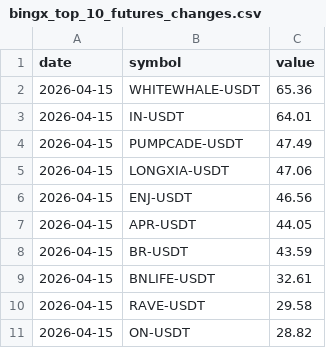
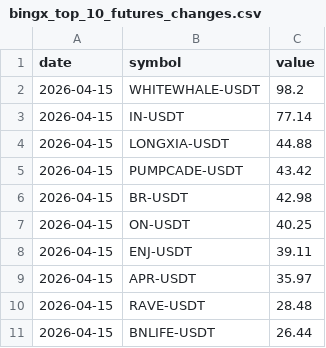
Before and after one commit to Ledrec/Bot, a CSV file: bingx_top_10_futures_changes.csv, drawn as a sheet.

```diff
--- a/bingx_top_10_futures_changes.csv
+++ b/bingx_top_10_futures_changes.csv
@@ -1,11 +1,11 @@
 date,symbol,value
-2026-04-15,WHITEWHALE-USDT,65.36
-2026-04-15,IN-USDT,64.01
-2026-04-15,PUMPCADE-USDT,47.49
-2026-04-15,LONGXIA-USDT,47.06
-2026-04-15,ENJ-USDT,46.56
-2026-04-15,APR-USDT,44.05
-2026-04-15,BR-USDT,43.59
-2026-04-15,BNLIFE-USDT,32.61
-2026-04-15,RAVE-USDT,29.58
-2026-04-15,ON-USDT,28.82
+2026-04-15,WHITEWHALE-USDT,98.2
+2026-04-15,IN-USDT,77.14
+2026-04-15,LONGXIA-USDT,44.88
+2026-04-15,PUMPCADE-USDT,43.42
+2026-04-15,BR-USDT,42.98
+2026-04-15,ON-USDT,40.25
+2026-04-15,ENJ-USDT,39.11
+2026-04-15,APR-USDT,35.97
+2026-04-15,RAVE-USDT,28.48
+2026-04-15,BNLIFE-USDT,26.44
```
